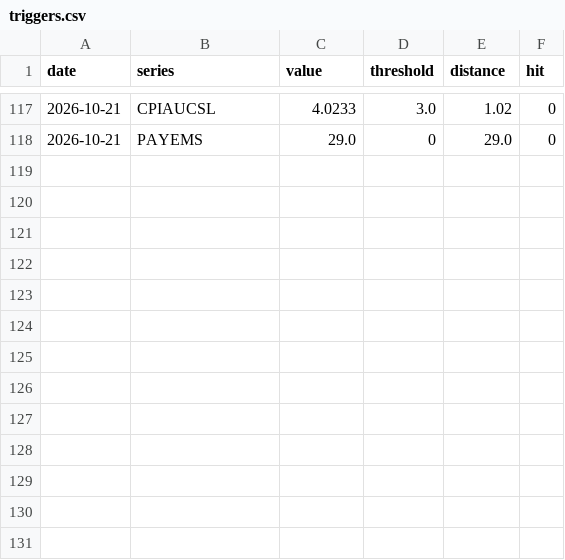
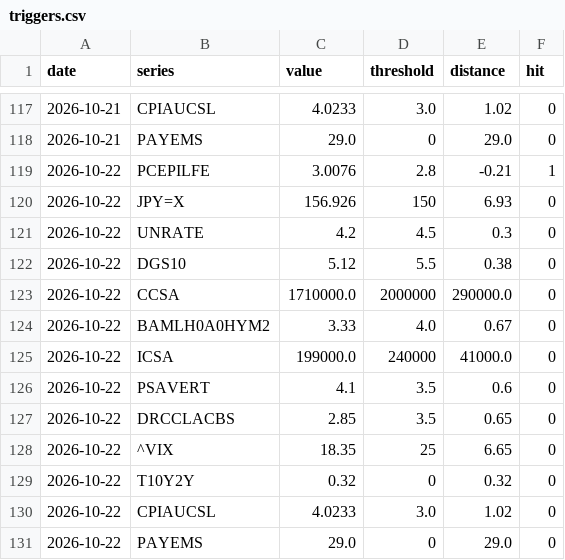
Before and after one commit to jmm-mlg/Macro-daily, a CSV file: data/triggers.csv, drawn as a sheet; only a part is shown, gaps mark what is left out.

```diff
--- a/data/triggers.csv
+++ b/data/triggers.csv
@@ -118 +118,14 @@ date,series,value,threshold,distance,hit
 2026-10-21,PAYEMS,29.0,0,29.0,0
+2026-10-22,PCEPILFE,3.0076,2.8,-0.21,1
+2026-10-22,JPY=X,156.926,150,6.93,0
+2026-10-22,UNRATE,4.2,4.5,0.3,0
+2026-10-22,DGS10,5.12,5.5,0.38,0
+2026-10-22,CCSA,1710000.0,2000000,290000.0,0
+2026-10-22,BAMLH0A0HYM2,3.33,4.0,0.67,0
+2026-10-22,ICSA,199000.0,240000,41000.0,0
+2026-10-22,PSAVERT,4.1,3.5,0.6,0
+2026-10-22,DRCCLACBS,2.85,3.5,0.65,0
+2026-10-22,^VIX,18.35,25,6.65,0
+2026-10-22,T10Y2Y,0.32,0,0.32,0
+2026-10-22,CPIAUCSL,4.0233,3.0,1.02,0
+2026-10-22,PAYEMS,29.0,0,29.0,0
```
Also changed, not shown: data/fichas.csv, data/history.csv, 12 other files.
